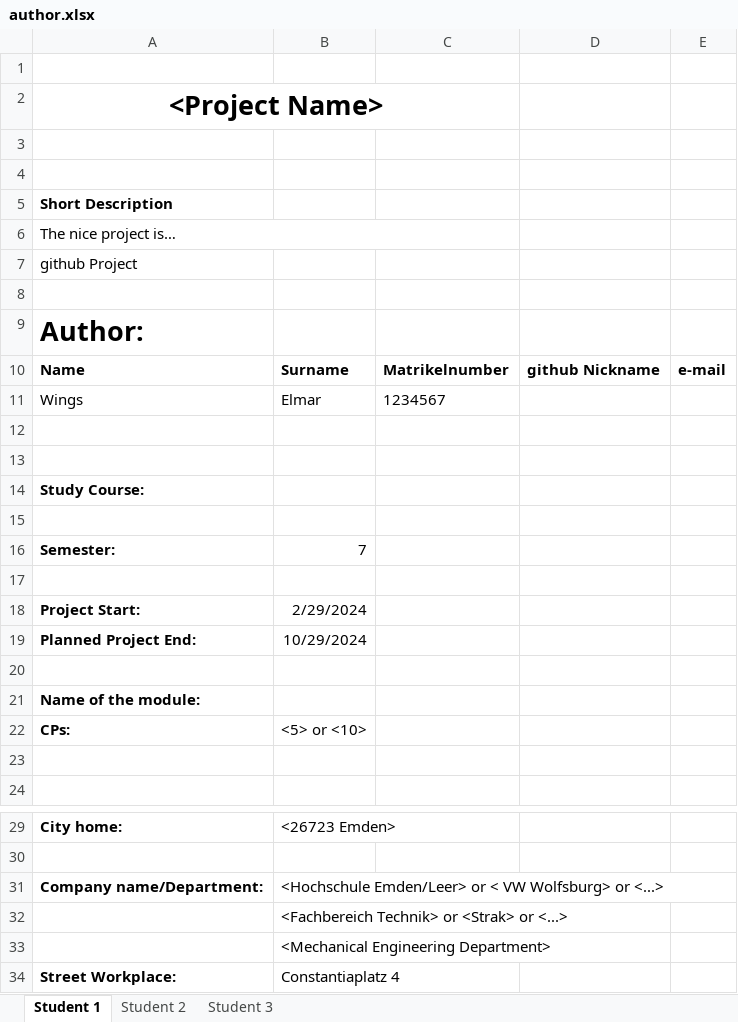
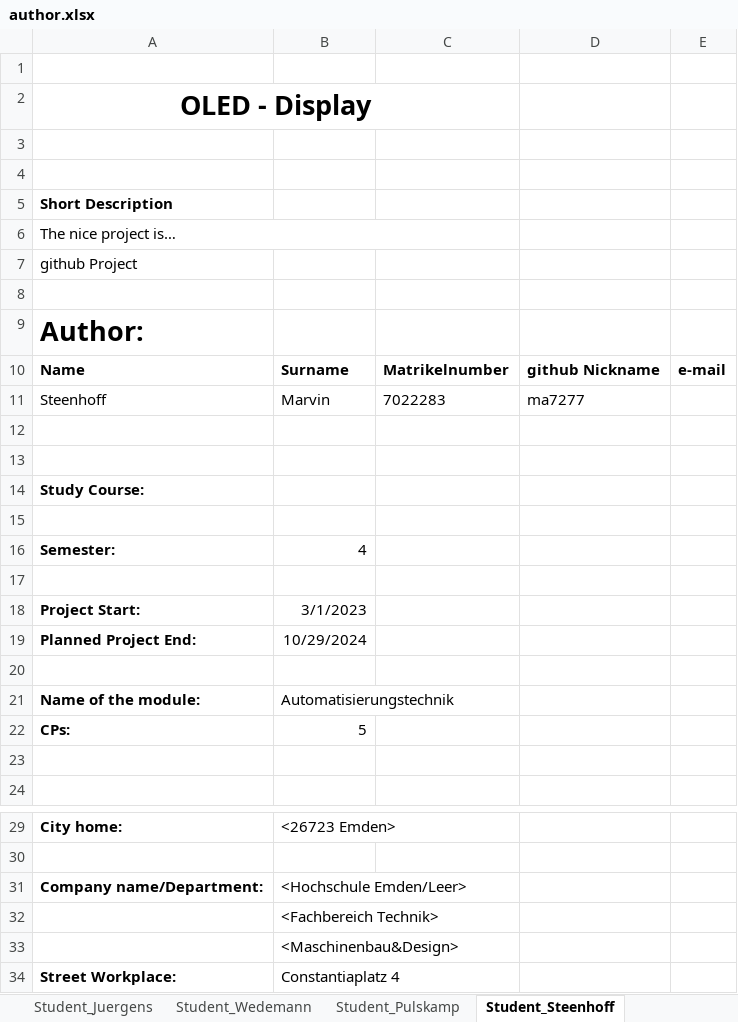
Before and after one commit to ma7277/OLED, an Excel workbook: author.xlsx, sheet Student_Steenhoff, drawn as a sheet; only a part is shown, gaps mark what is left out; values as stored, in another font and other column widths than the file's, no borders; removed rows and columns are numbered as before the commit, all else as after; the diff covers the shown part only; the diff names each change by its address in the sheet, - before the commit and + after, or states it on an @@ line.

```diff
--- a/author.xlsx (sheet Student_Steenhoff)
+++ b/author.xlsx (sheet Student_Steenhoff)
-sheet tab: Student 1
+sheet tab: Student_Steenhoff
-sheet tab: Student 2
-sheet tab: Student 3
+sheet tab: Student_Juergens
+sheet tab: Student_Wedemann
+sheet tab: Student_Pulskamp
-A2: <Project Name>
+A2: OLED - Display
-row 11: Wings | Elmar | 1234567
+row 11: Steenhoff | Marvin | 7022283 | ma7277
-B16: 7
+B16: 4
-B18: 2/29/2024
+B18: 3/1/2023
-B21: (empty)
+B21: Automatisierungstechnik
-B22: <5> or <10>
+B22: 5
-B31: <Hochschule Emden/Leer> or < VW Wolfsburg> or <...>
+B31: <Hochschule Emden/Leer>
-B32: <Fachbereich Technik> or <Strak> or <...>
+B32: <Fachbereich Technik>
-B33: <Mechanical Engineering Department>
+B33: <Maschinenbau&Design>
```
Also changed, not shown: 10 edited cells elsewhere in this sheet, other sheet tabs.
